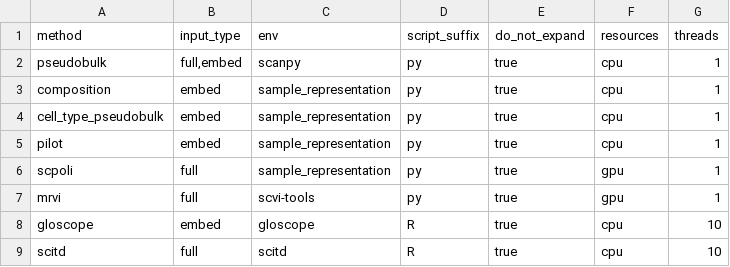
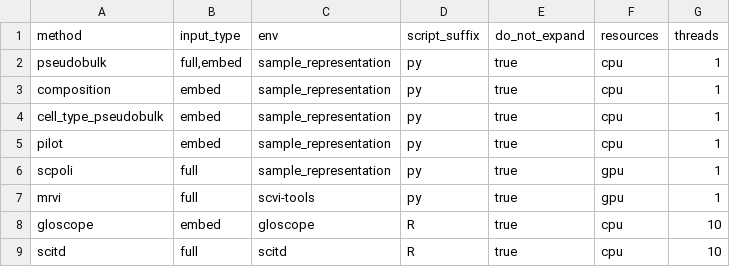
Before and after one commit to HCA-integration/sc-atlasing-toolbox, a TSV file: workflow/sample_representation/params.tsv, drawn as a sheet.

Commit message:
refactor prepare script to include filtering

```diff
--- a/workflow/sample_representation/params.tsv
+++ b/workflow/sample_representation/params.tsv
@@ -1,3 +1,3 @@
 method	input_type	env	script_suffix	do_not_expand	resources	threads
-pseudobulk	full,embed	scanpy	py	true	cpu	1
+pseudobulk	full,embed	sample_representation	py	true	cpu	1
 composition	embed	sample_representation	py	true	cpu	1
```
Also changed, not shown: 5 other files.
